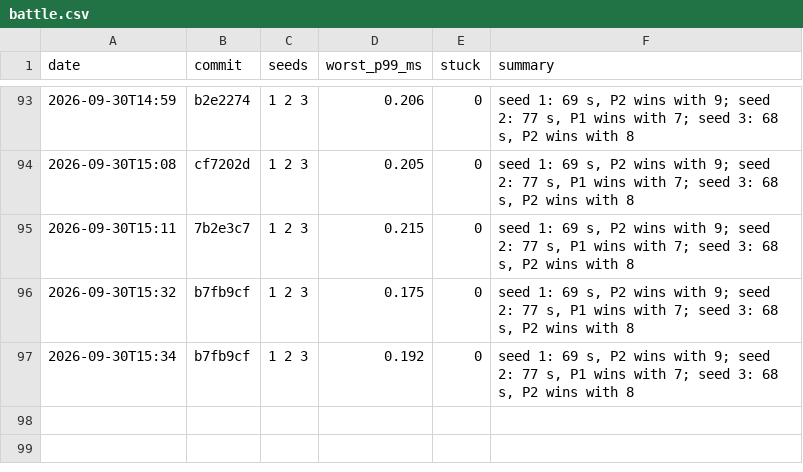
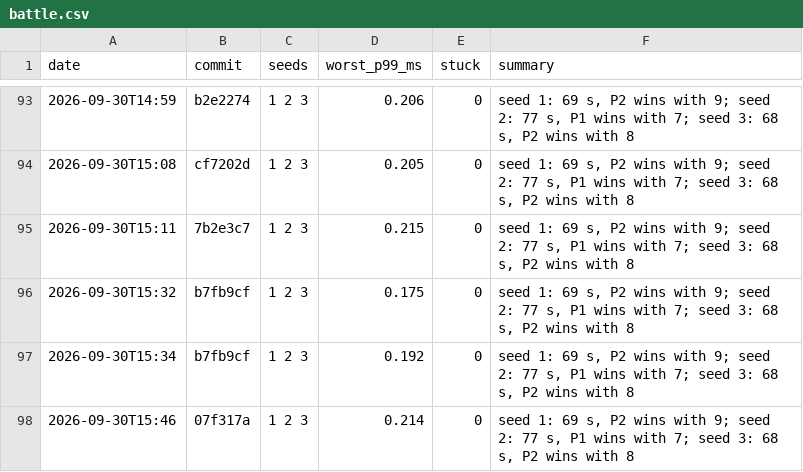
Before and after one commit to DigiMonk73/Empires, a CSV file: docs/metrics/battle.csv, drawn as a sheet; only a part is shown, gaps mark what is left out; the diff names each change by its address in the sheet, - before the commit and + after, or states it on an @@ line.

```diff
--- a/docs/metrics/battle.csv
+++ b/docs/metrics/battle.csv
+row 98: 2026-09-30T15:46 | 07f317a | 1 2 3 | 0.214 | 0 | seed 1: 69 s, P2 wins with 9; seed 2: 77 s, P1 wins with 7; seed 3: 68 s, P2 wins with 8
```
Also changed, not shown: docs/metrics/ai.csv, docs/metrics/econ.csv, 7 other files.
